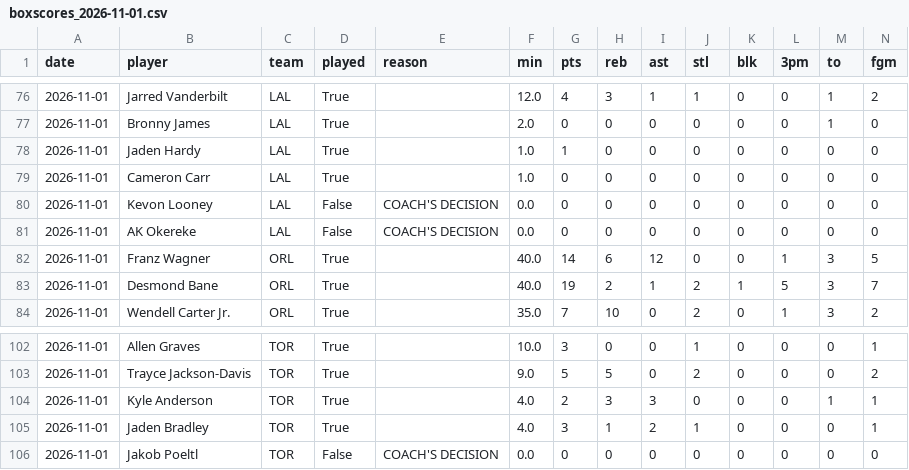
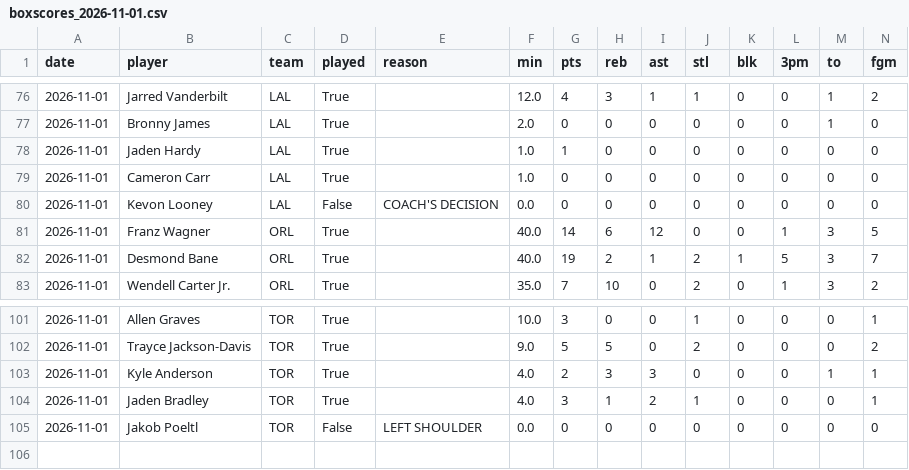
Before and after one commit to avarikos7-tech/nba-fantasy, a CSV file: reports/boxscores_2026-11-01.csv, drawn as a sheet; only a part is shown, gaps mark what is left out; removed rows and columns are numbered as before the commit, all else as after; rows hold the shown columns only; the diff names each change by its address in the sheet, - before the commit and + after, or states it on an @@ line.

```diff
--- a/reports/boxscores_2026-11-01.csv
+++ b/reports/boxscores_2026-11-01.csv
-row 81: 2026-11-01 | AK Okereke | LAL | False | COACH'S DECISION | 0.0 | 0 | 0 | 0 | 0 | 0 | 0 | 0 | 0
-E105 (reason): COACH'S DECISION
+E105 (reason): LEFT SHOULDER
```
